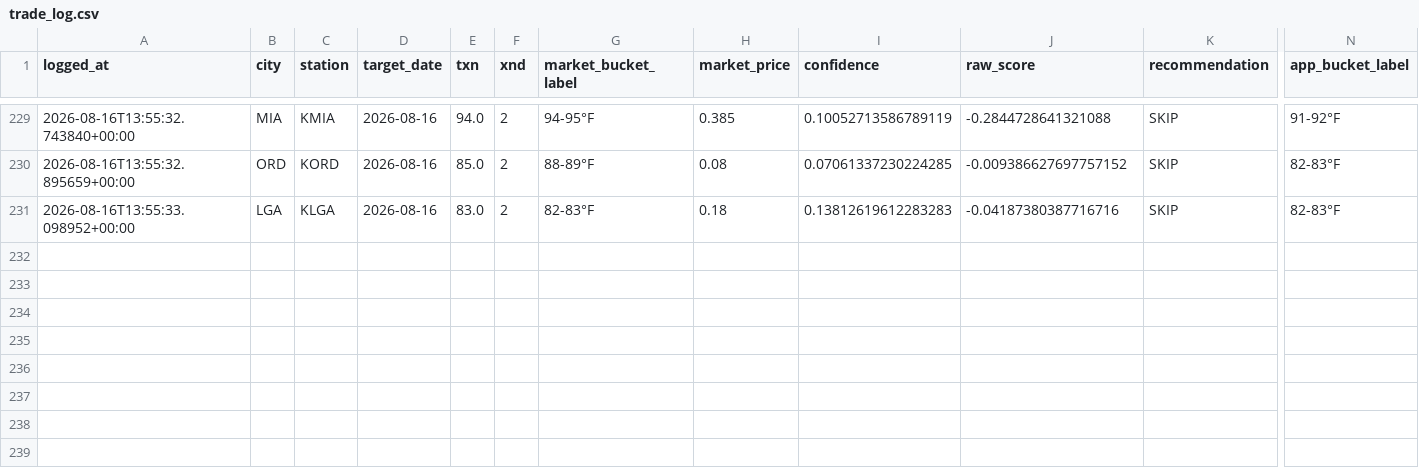
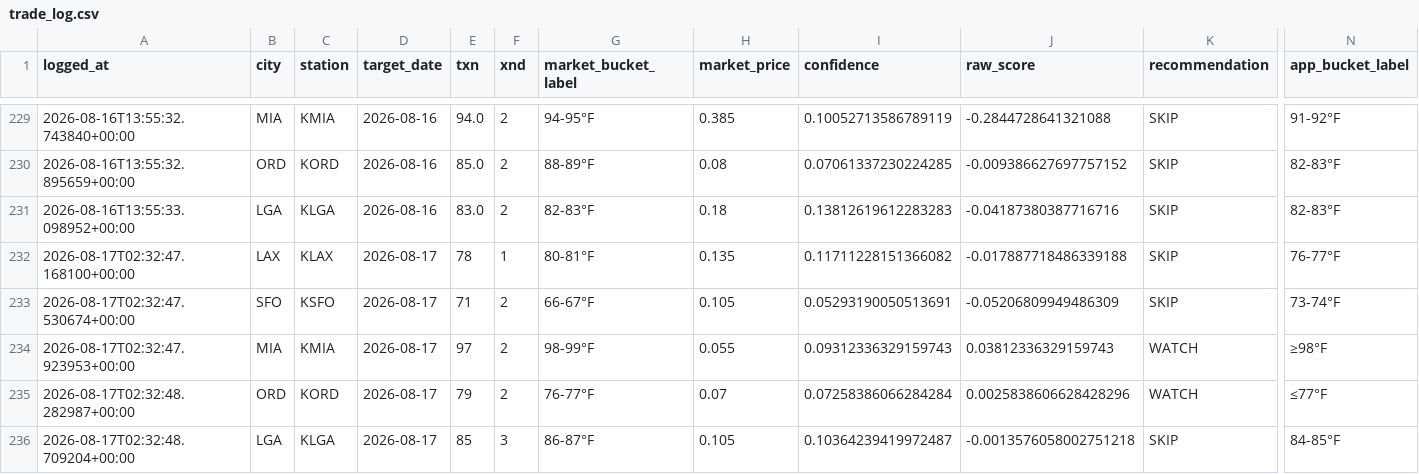
Before and after one commit to sso233x/weather-bot, a CSV file: trade_log.csv, drawn as a sheet; only a part is shown, gaps mark what is left out; rows hold the shown columns only; the diff names each change by its address in the sheet, - before the commit and + after, or states it on an @@ line.

```diff
--- a/trade_log.csv
+++ b/trade_log.csv
+row 232: 2026-08-17T02:32:47.168100+00:00 | LAX | KLAX | 2026-08-17 | 78 | 1 | 80-81°F | 0.135 | 0.11711228151366082 | -0.017887718486339188 | SKIP | 76-77°F
+row 233: 2026-08-17T02:32:47.530674+00:00 | SFO | KSFO | 2026-08-17 | 71 | 2 | 66-67°F | 0.105 | 0.05293190050513691 | -0.05206809949486309 | SKIP | 73-74°F
+row 234: 2026-08-17T02:32:47.923953+00:00 | MIA | KMIA | 2026-08-17 | 97 | 2 | 98-99°F | 0.055 | 0.09312336329159743 | 0.03812336329159743 | WATCH | ≥98°F
+row 235: 2026-08-17T02:32:48.282987+00:00 | ORD | KORD | 2026-08-17 | 79 | 2 | 76-77°F | 0.07 | 0.07258386066284284 | 0.0025838606628428296 | WATCH | ≤77°F
+row 236: 2026-08-17T02:32:48.709204+00:00 | LGA | KLGA | 2026-08-17 | 85 | 3 | 86-87°F | 0.105 | 0.10364239419972487 | -0.0013576058002751218 | SKIP | 84-85°F
```
Also changed, not shown: 1 other file.
